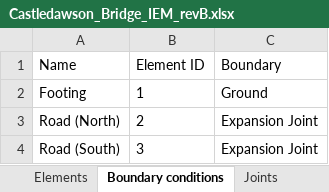
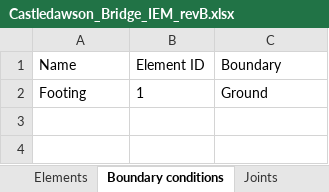
Before and after one commit to dynamics-research-group/agnetwork, an Excel workbook: IE_models/Castledawson_Bridge_IEM_revB.xlsx, sheet Boundary conditions, drawn as a sheet; values as stored, in another font and other column widths than the file's, no borders; the diff names each change by its address in the sheet, - before the commit and + after, or states it on an @@ line.

```diff
--- a/IE_models/Castledawson_Bridge_IEM_revB.xlsx (sheet Boundary conditions)
+++ b/IE_models/Castledawson_Bridge_IEM_revB.xlsx (sheet Boundary conditions)
-row 3: Road (North) | 2 | Expansion Joint
-row 4: Road (South) | 3 | Expansion Joint
```
Also changed, not shown: sheet Joints, IE_models/Randlestown_West_Deck_Bridge.xlsx, 2 other files.
